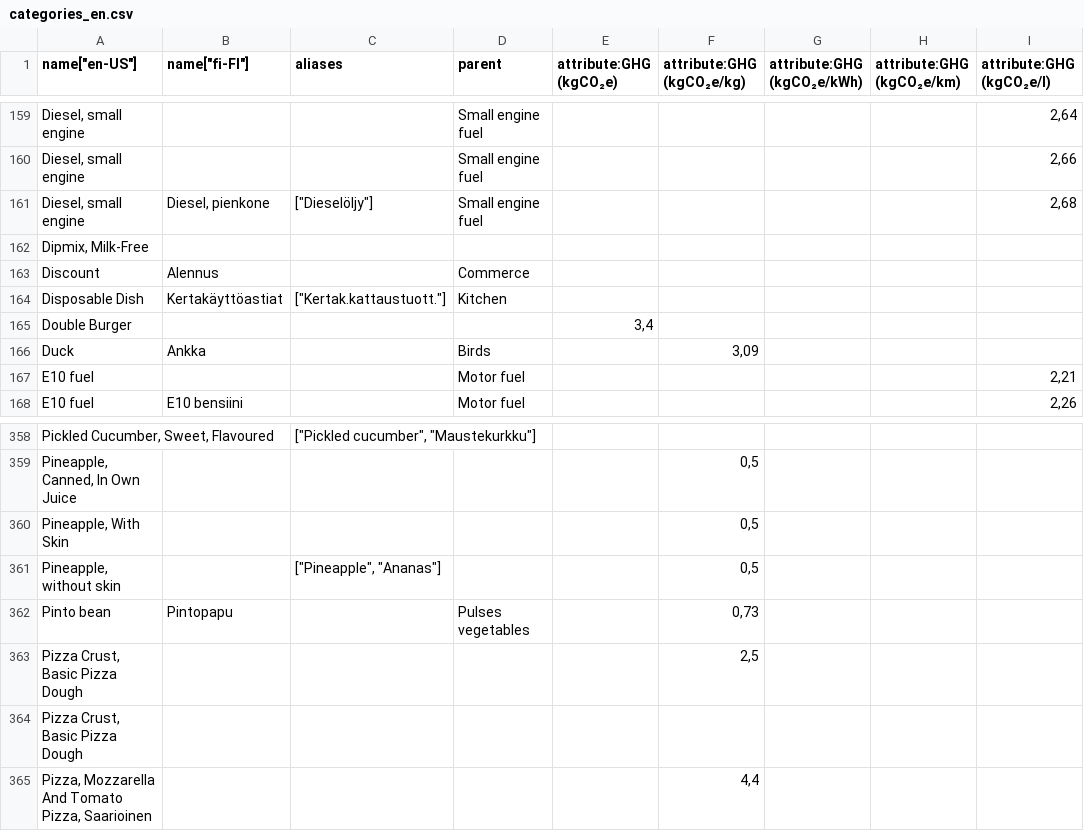
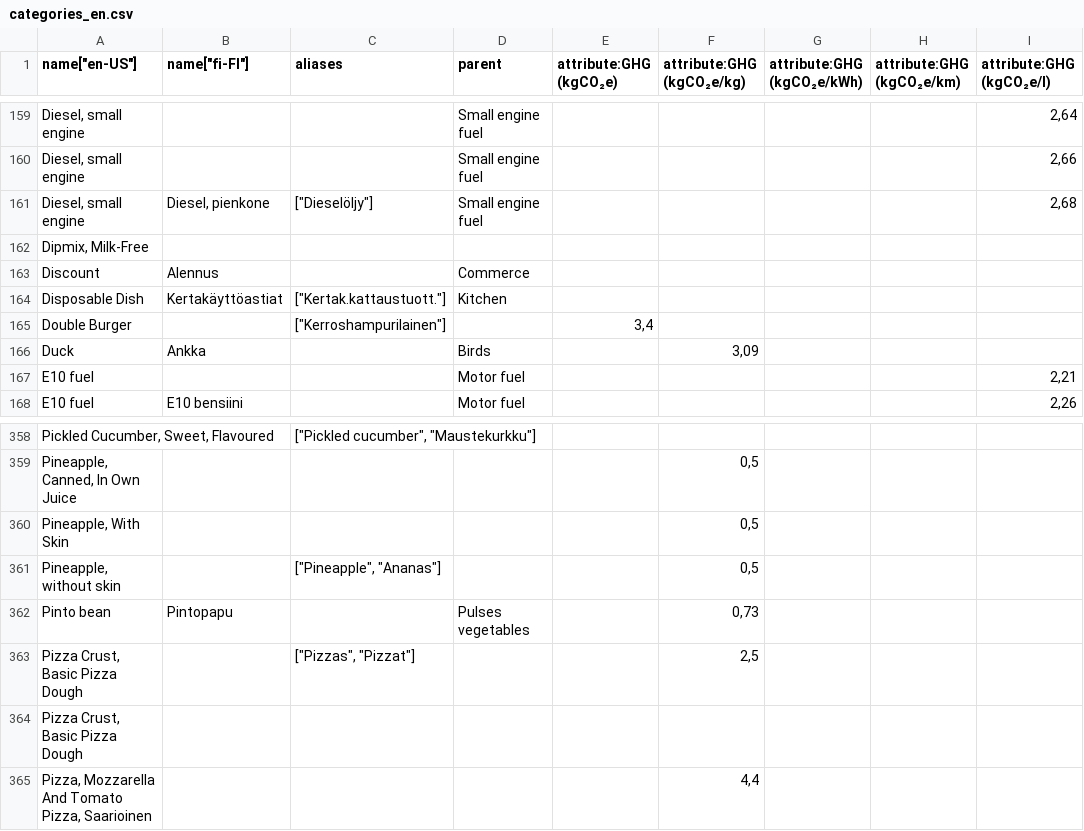
Before and after one commit to torava/pim-api, a CSV file: seeds/categories_en.csv, drawn as a sheet; only a part is shown, gaps mark what is left out; the diff names each change by its address in the sheet, - before the commit and + after, or states it on an @@ line.

Commit message:
Added aliases

```diff
--- a/seeds/categories_en.csv
+++ b/seeds/categories_en.csv
-C165 (aliases): (empty)
+C165 (aliases): ["Kerroshampurilainen"]
-C363 (aliases): (empty)
+C363 (aliases): ["Pizzas", "Pizzat"]
```
Also changed, not shown: 1 other file.
